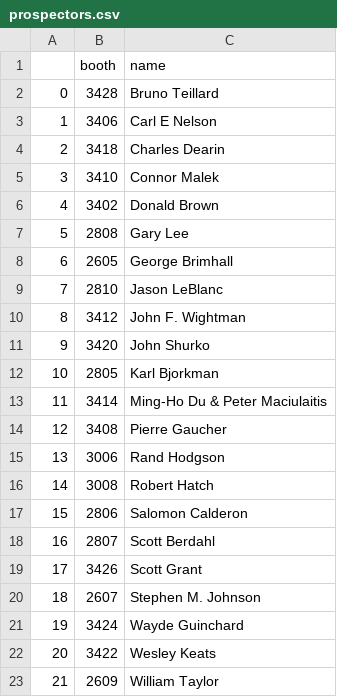
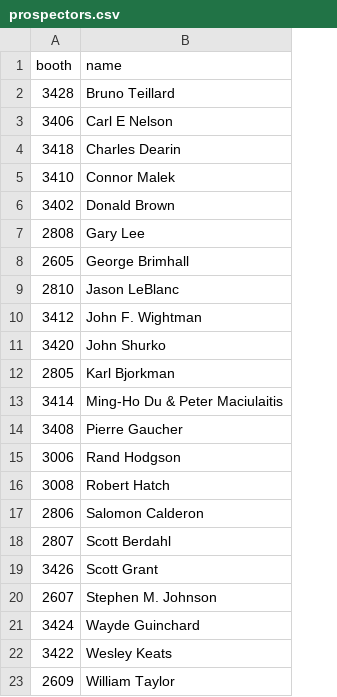
Before and after one commit to ericrobskyhuntley/beyond-extraction, a CSV file: data/prospectors.csv, drawn as a sheet; the diff names each change by its address in the sheet, - before the commit and + after, or states it on an @@ line.

```diff
--- a/data/prospectors.csv
+++ b/data/prospectors.csv
-column A, rows 2-23: 0 | 1 | 2 | 3 | 4 | 5 | 6 | 7 | 8 | 9 | 10 | 11 | 12 | 13 | 14 | 15 | 16 | 17 | 18 | 19 | 20 | 21
```
Also changed, not shown: data/biztypes.csv, data/firms_by_biztype.csv, 7 other files.
